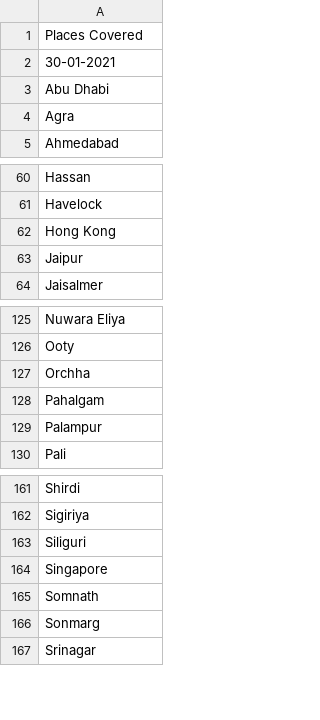
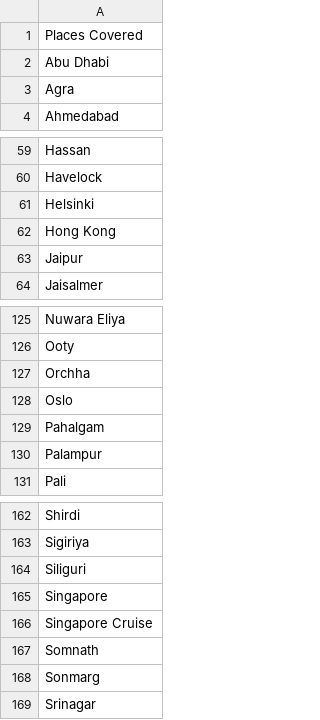
Before and after one commit to suzejka/Workation, a CSV file: classes_Places_Covered.csv, drawn as a sheet; only a part is shown, gaps mark what is left out.

```diff
--- a/classes_Places_Covered.csv
+++ b/classes_Places_Covered.csv
@@ -1,3 +1,2 @@
 Places Covered
-30-01-2021
 Abu Dhabi
@@ -61,2 +60,3 @@ Hassan
 Havelock
+Helsinki
 Hong Kong
@@ -127,2 +127,3 @@ Ooty
 Orchha
+Oslo
 Pahalgam
@@ -164,2 +165,3 @@ Siliguri
 Singapore
+Singapore Cruise
 Somnath
```
Also changed, not shown: classes_Hotel_Details.csv, hotel_details.csv, 5 other files.
